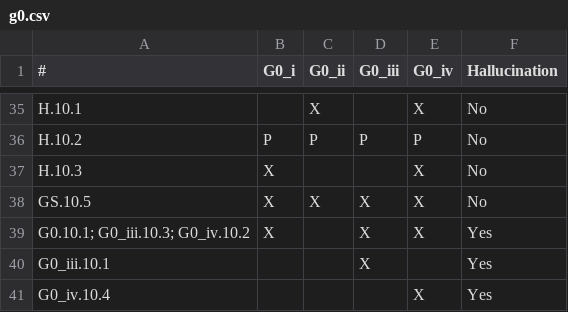
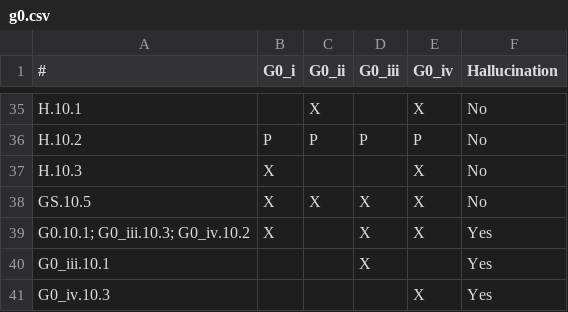
Before and after one commit to STRAST-UPM/ai_requirements_generation_rr, a CSV file: results/analysis/consistency/g0.csv, drawn as a sheet; only a part is shown, gaps mark what is left out.

```diff
--- a/results/analysis/consistency/g0.csv
+++ b/results/analysis/consistency/g0.csv
@@ -40,2 +40,2 @@ G0.10.1; G0_iii.10.3; G0_iv.10.2,X,,X,X,Yes
 G0_iii.10.1,,,X,,Yes
-G0_iv.10.4,,,,X,Yes
+G0_iv.10.3,,,,X,Yes
```
